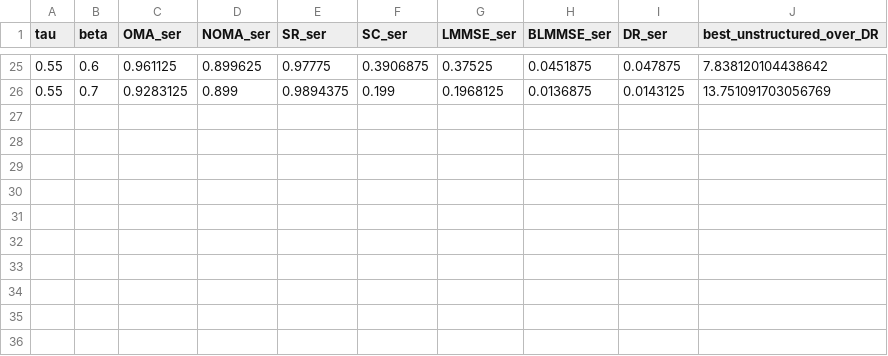
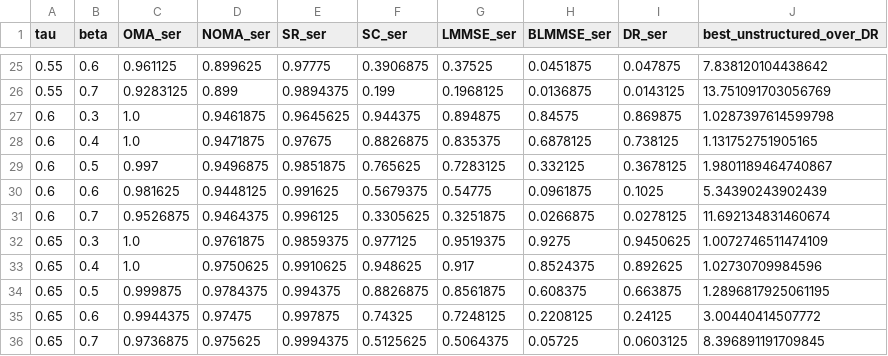
Before and after one commit to KiHoLee/TMC, a CSV file: data/e10_threshold_sweep.csv, drawn as a sheet; only a part is shown, gaps mark what is left out.

```diff
--- a/data/e10_threshold_sweep.csv
+++ b/data/e10_threshold_sweep.csv
@@ -26 +26,11 @@ tau,beta,OMA_ser,NOMA_ser,SR_ser,SC_ser,LMMSE_ser,BLMMSE_ser,DR_ser,best_unstruc
 0.55,0.7,0.9283125,0.899,0.9894375,0.199,0.1968125,0.0136875,0.0143125,13.751091703056769
+0.6,0.3,1.0,0.9461875,0.9645625,0.944375,0.894875,0.84575,0.869875,1.0287397614599798
+0.6,0.4,1.0,0.9471875,0.97675,0.8826875,0.835375,0.6878125,0.738125,1.131752751905165
+0.6,0.5,0.997,0.9496875,0.9851875,0.765625,0.7283125,0.332125,0.3678125,1.9801189464740867
+0.6,0.6,0.981625,0.9448125,0.991625,0.5679375,0.54775,0.0961875,0.1025,5.34390243902439
+0.6,0.7,0.9526875,0.9464375,0.996125,0.3305625,0.3251875,0.0266875,0.0278125,11.692134831460674
+0.65,0.3,1.0,0.9761875,0.9859375,0.977125,0.9519375,0.9275,0.9450625,1.0072746511474109
+0.65,0.4,1.0,0.9750625,0.9910625,0.948625,0.917,0.8524375,0.892625,1.02730709984596
+0.65,0.5,0.999875,0.9784375,0.994375,0.8826875,0.8561875,0.608375,0.663875,1.2896817925061195
+0.65,0.6,0.9944375,0.97475,0.997875,0.74325,0.7248125,0.2208125,0.24125,3.00440414507772
+0.65,0.7,0.9736875,0.975625,0.9994375,0.5125625,0.5064375,0.05725,0.0603125,8.396891191709845
```
Also changed, not shown: 38 other files.
